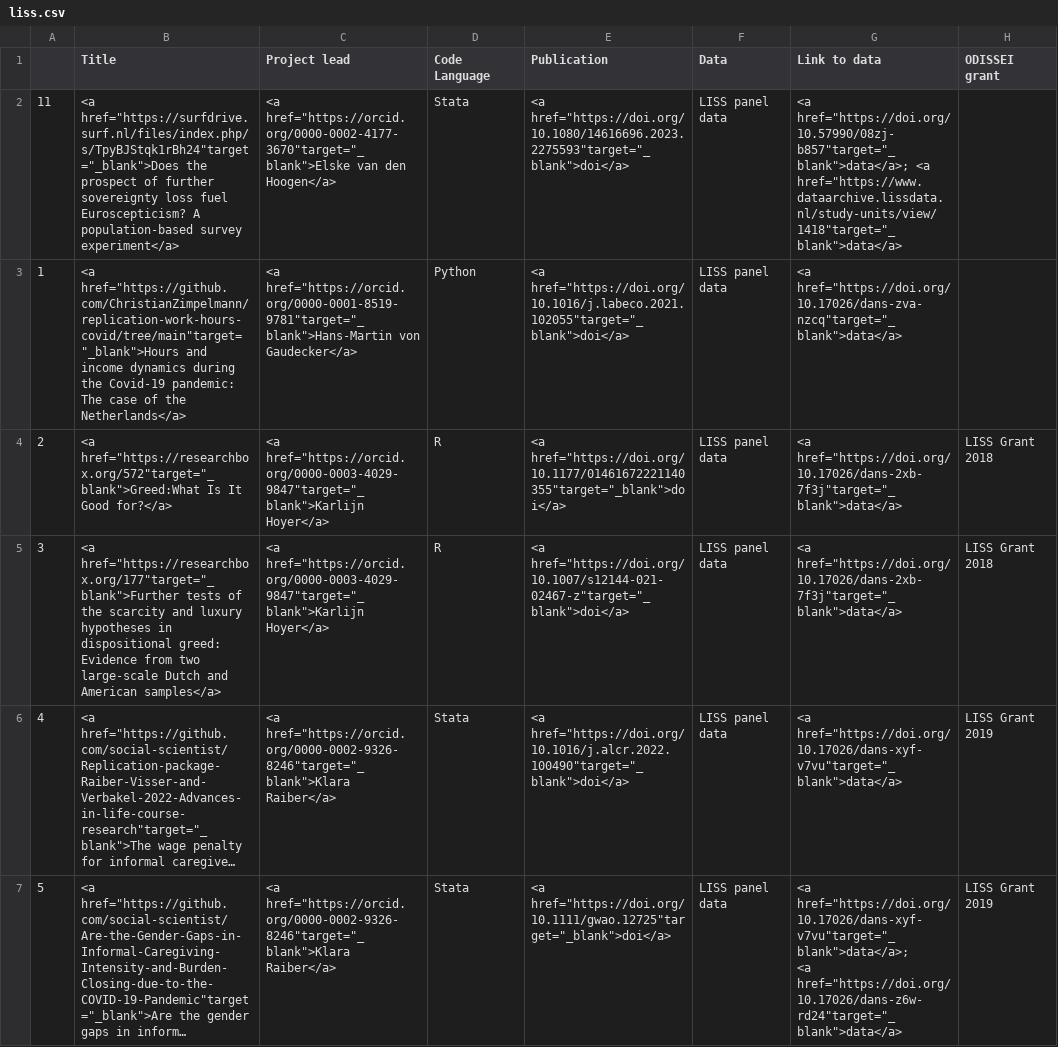
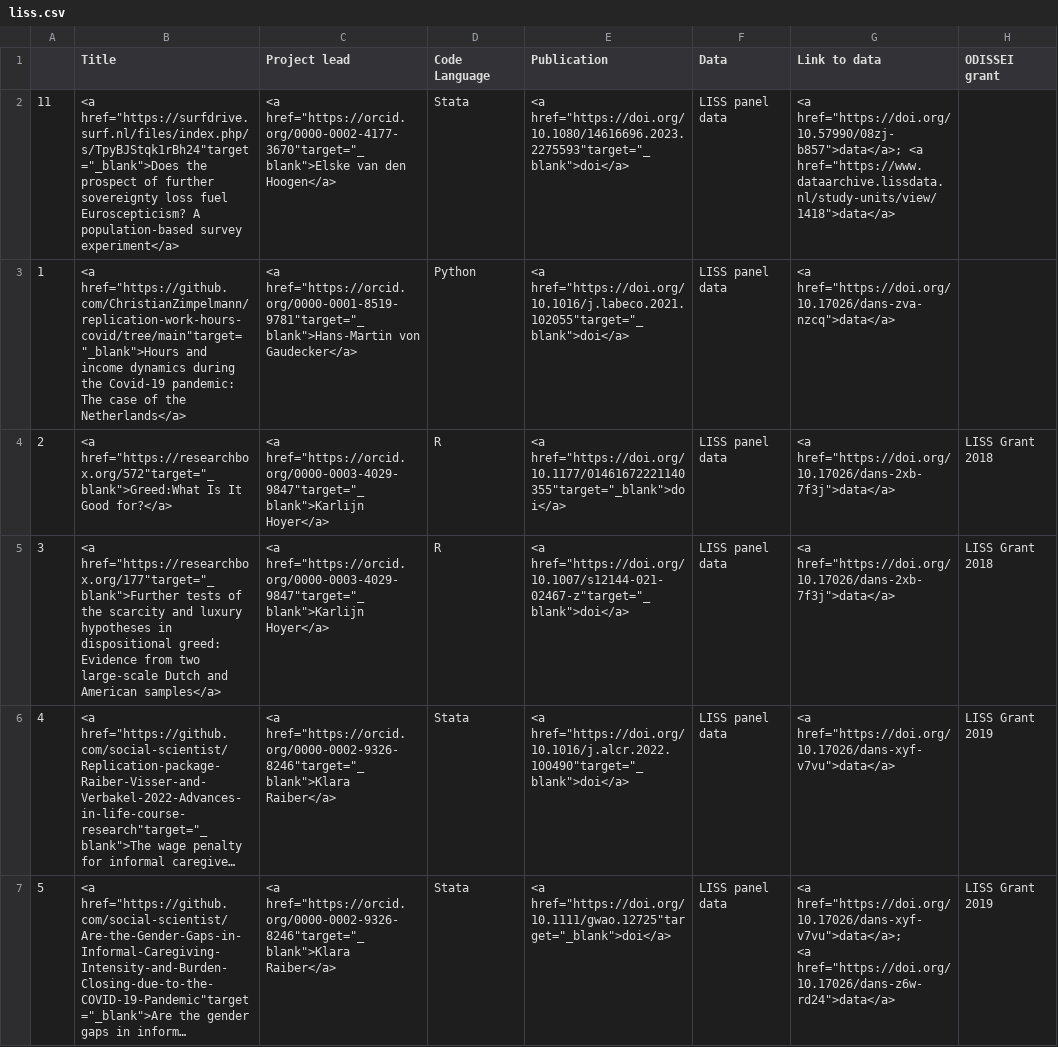
Before and after one commit to odissei-data/ODISSEI-code-library, a CSV file: _data/liss.csv, drawn as a sheet; only a part is shown; long unchanged cells end in …; ↵ is a line break in a cell; the diff covers the shown part only; the diff names each change by its address in the sheet, - before the commit and + after, or states it on an @@ line.

```diff
--- a/_data/liss.csv
+++ b/_data/liss.csv
-G2 (Link to data): <a href="https://doi.org/10.57990/08zj-b857"target="_blank">data</a>; <a href="https://www.dataarchive.lissdata.nl/study-units/view/1418"target="_blank">data</a>
+G2 (Link to data): <a href="https://doi.org/10.57990/08zj-b857">data</a>; <a href="https://www.dataarchive.lissdata.nl/study-units/view/1418">data</a>
-G3 (Link to data): <a href="https://doi.org/10.17026/dans-zva-nzcq"target="_blank">data</a>
+G3 (Link to data): <a href="https://doi.org/10.17026/dans-zva-nzcq">data</a>
-G4:G5 (Link to data): <a href="https://doi.org/10.17026/dans-2xb-7f3j"target="_blank">data</a>
+G4:G5 (Link to data): <a href="https://doi.org/10.17026/dans-2xb-7f3j">data</a>
-G6 (Link to data): <a href="https://doi.org/10.17026/dans-xyf-v7vu"target="_blank">data</a>
+G6 (Link to data): <a href="https://doi.org/10.17026/dans-xyf-v7vu">data</a>
-G7 (Link to data): <a href="https://doi.org/10.17026/dans-xyf-v7vu"target="_blank">data</a>; ↵ <a href="https://doi.org/10.17026/dans-z6w-rd24"target="_blank">data</a>
+G7 (Link to data): <a href="https://doi.org/10.17026/dans-xyf-v7vu">data</a>; ↵ <a href="https://doi.org/10.17026/dans-z6w-rd24">data</a>
```
Also changed, not shown: 5 edited cells elsewhere in this file, _data/cbs.csv, 4 other files.
